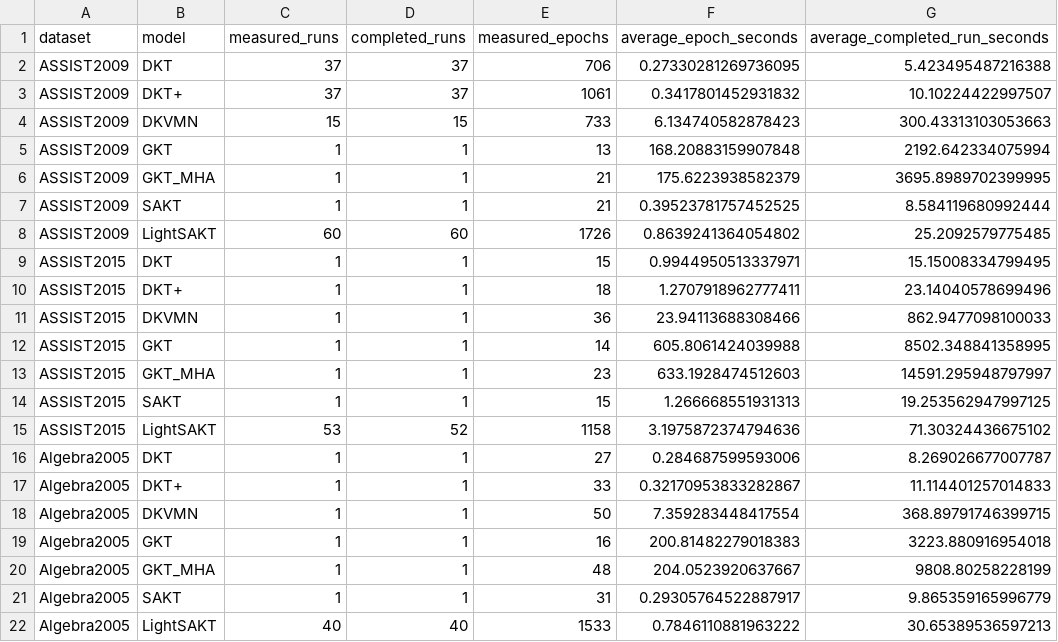
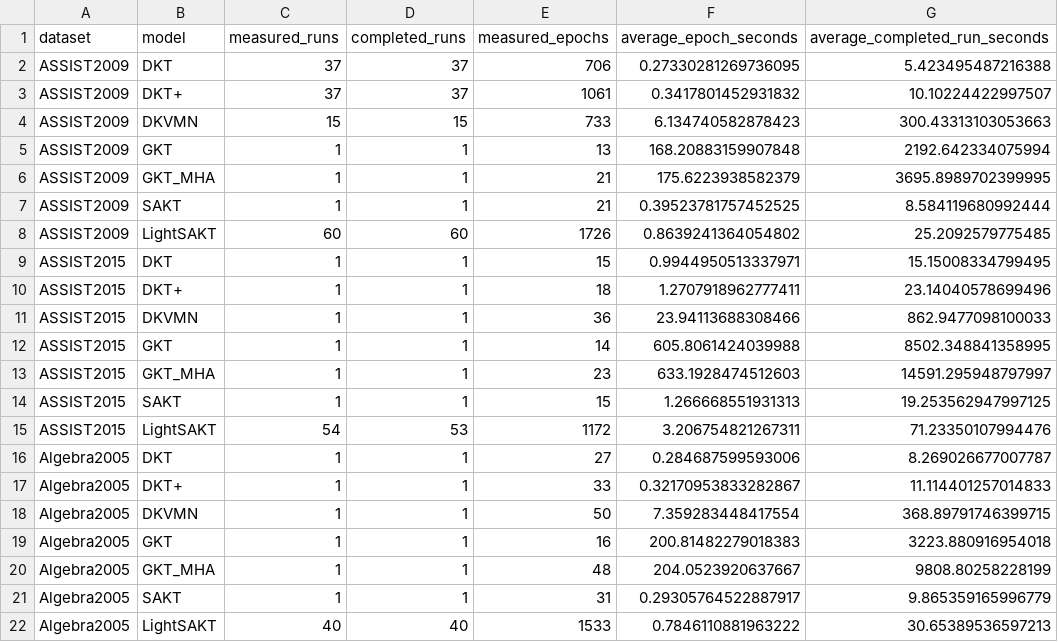
Before and after one commit to Tanishgupta28/LightSAKT2, a CSV file: reports/ETA_MEASURED_TIMINGS.csv, drawn as a sheet.

```diff
--- a/reports/ETA_MEASURED_TIMINGS.csv
+++ b/reports/ETA_MEASURED_TIMINGS.csv
@@ -14,3 +14,3 @@ ASSIST2015,GKT_MHA,1,1,23,633.1928474512603,14591.295948797997
 ASSIST2015,SAKT,1,1,15,1.266668551931313,19.253562947997125
-ASSIST2015,LightSAKT,53,52,1158,3.1975872374794636,71.30324436675102
+ASSIST2015,LightSAKT,54,53,1172,3.206754821267311,71.23350107994476
 Algebra2005,DKT,1,1,27,0.284687599593006,8.269026677007787
```
Also changed, not shown: reports/ETA_PHASE_MODEL_DATASET.csv, reports/ETA_REMAINING_RUNS.csv, 35 other files.
